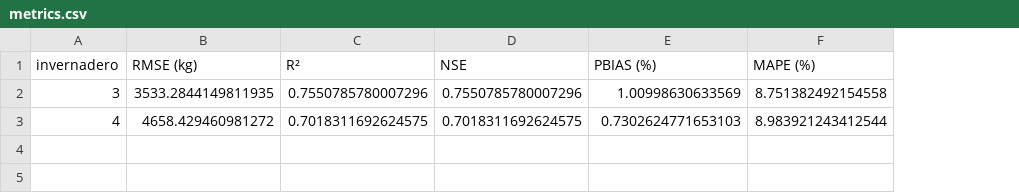
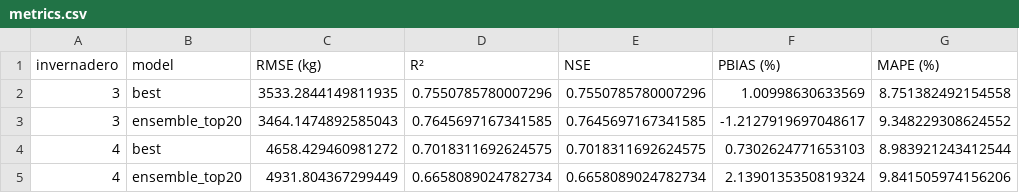
Before and after one commit to JosueT1212/huerta-prediction, a CSV file: Models/results/metrics.csv, drawn as a sheet; addresses are those after the commit; the diff names each change by its address in the sheet, - before the commit and + after, or states it on an @@ line.

```diff
--- a/Models/results/metrics.csv
+++ b/Models/results/metrics.csv
+column B (model), row 2: best; row 4: best
+row 3: 3 | ensemble_top20 | 3464.1474892585043 | 0.7645697167341585 | 0.7645697167341585 | -1.2127919697048617 | 9.348229308624552
+row 5: 4 | ensemble_top20 | 4931.804367299449 | 0.6658089024782734 | 0.6658089024782734 | 2.1390135350819324 | 9.841505974156206
```
Also changed, not shown: Models/results/tft_metrics.csv, 4 other files.
